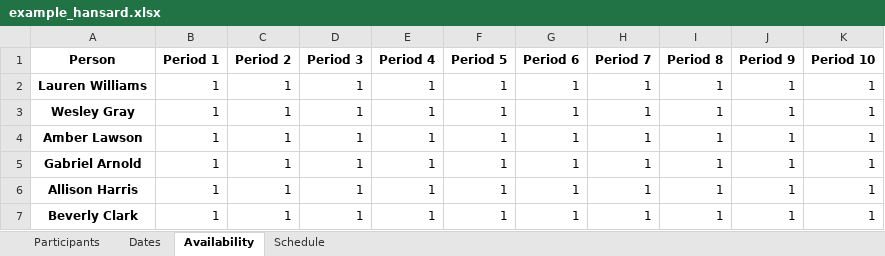
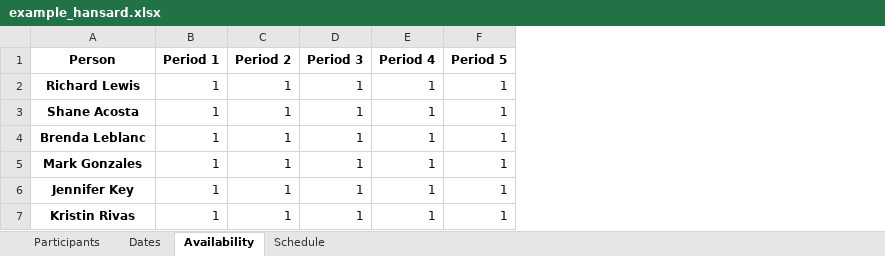
Before and after one commit to scotiow/HouseBlend, an Excel workbook: example/example/example_hansard.xlsx, sheet Availability, drawn as a sheet; values as stored, in another font and other column widths than the file's, no borders; the diff names each change by its address in the sheet, - before the commit and + after, or states it on an @@ line.

```diff
--- a/example/example/example_hansard.xlsx (sheet Availability)
+++ b/example/example/example_hansard.xlsx (sheet Availability)
-column G (Period 6), rows 2-7: all 1
-column H (Period 7), rows 2-7: all 1
-column I (Period 8), rows 2-7: all 1
-column J (Period 9), rows 2-7: all 1
-column K (Period 10), rows 2-7: all 1
-A2 (Person): Lauren Williams
+A2 (Person): Richard Lewis
-A3 (Person): Wesley Gray
+A3 (Person): Shane Acosta
-A4 (Person): Amber Lawson
+A4 (Person): Brenda Leblanc
-A5 (Person): Gabriel Arnold
+A5 (Person): Mark Gonzales
-A6 (Person): Allison Harris
+A6 (Person): Jennifer Key
-A7 (Person): Beverly Clark
+A7 (Person): Kristin Rivas
```
Also changed, not shown: sheet Schedule, sheet Participants, sheet Dates, example/example/example_HouseBlend_period_1_mailmerge.xlsx, 7 other files.
